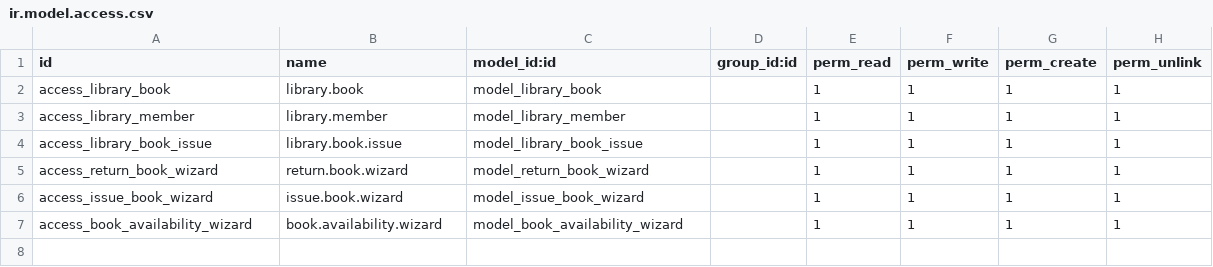
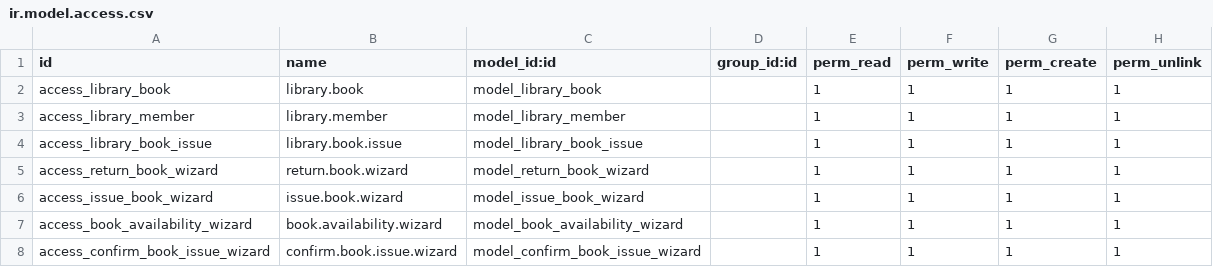
Before and after one commit to abbasodolution-web/Instructor-app, a CSV file: custom-addons/library_management/security/ir.model.access.csv, drawn as a sheet.

Commit message:
Creating new Module Library Management.

```diff
--- a/custom-addons/library_management/security/ir.model.access.csv
+++ b/custom-addons/library_management/security/ir.model.access.csv
@@ -7 +7,2 @@ access_issue_book_wizard,issue.book.wizard,model_issue_book_wizard,,1,1,1,1
 access_book_availability_wizard,book.availability.wizard,model_book_availability_wizard,,1,1,1,1
+access_confirm_book_issue_wizard,confirm.book.issue.wizard,model_confirm_book_issue_wizard,,1,1,1,1
```
Also changed, not shown: 8 other files.
